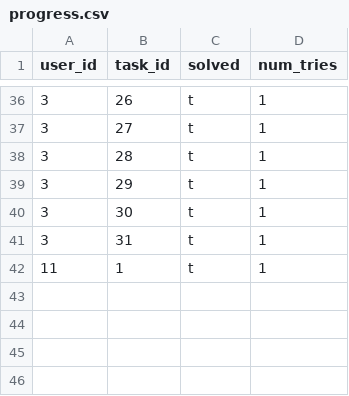
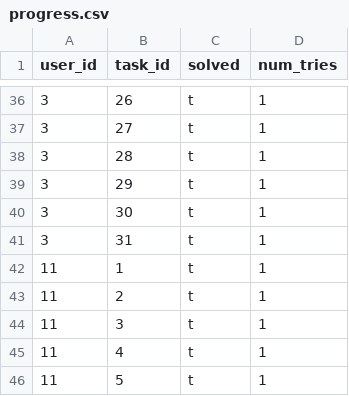
Before and after one commit to foeliks/bachelor, a CSV file: database/import/progress.csv, drawn as a sheet; only a part is shown, gaps mark what is left out.

```diff
--- a/database/import/progress.csv
+++ b/database/import/progress.csv
@@ -42 +42,5 @@ user_id,task_id,solved,num_tries
 11,1,t,1
+11,2,t,1
+11,3,t,1
+11,4,t,1
+11,5,t,1
```
Also changed, not shown: database/import/answers.csv, database/import/diary.csv, 2 other files.
